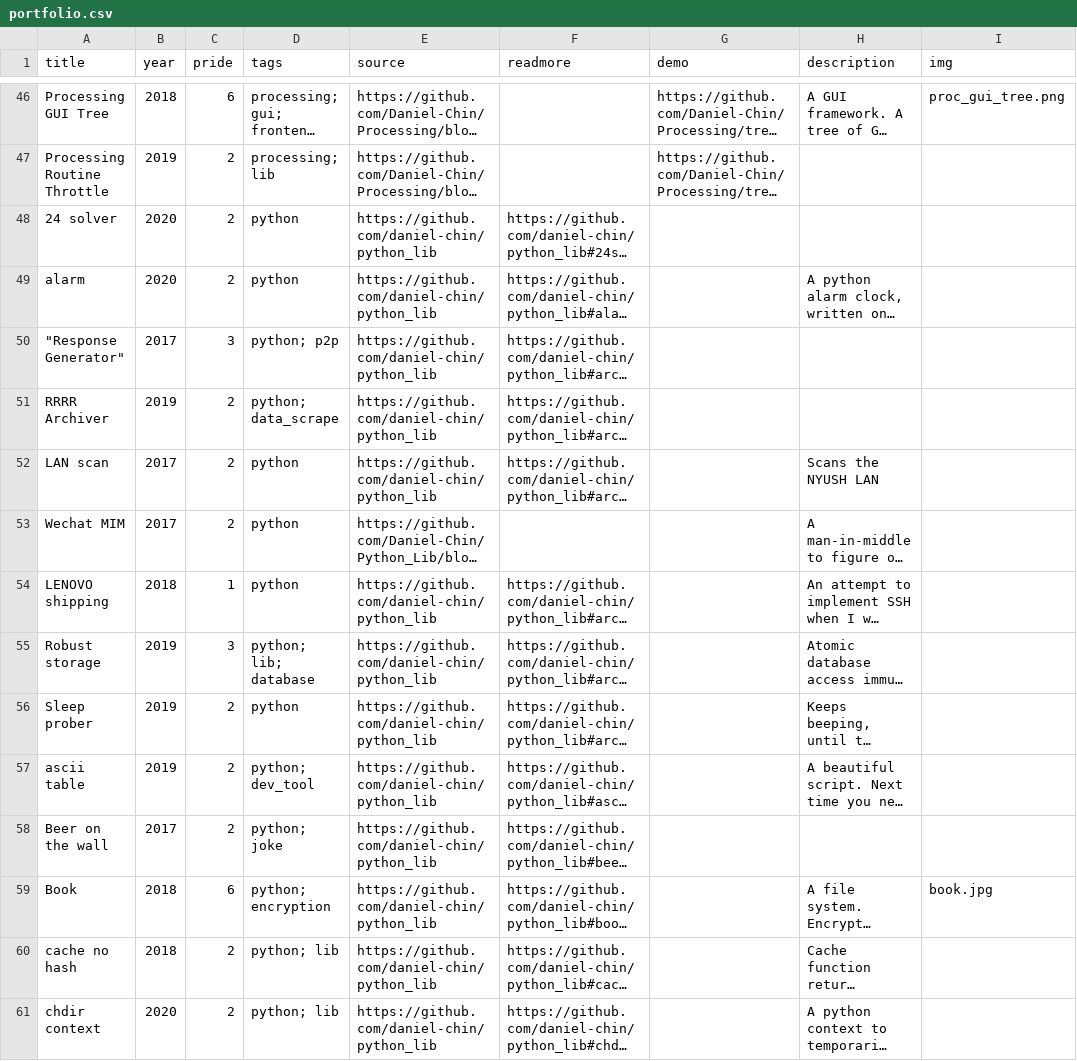
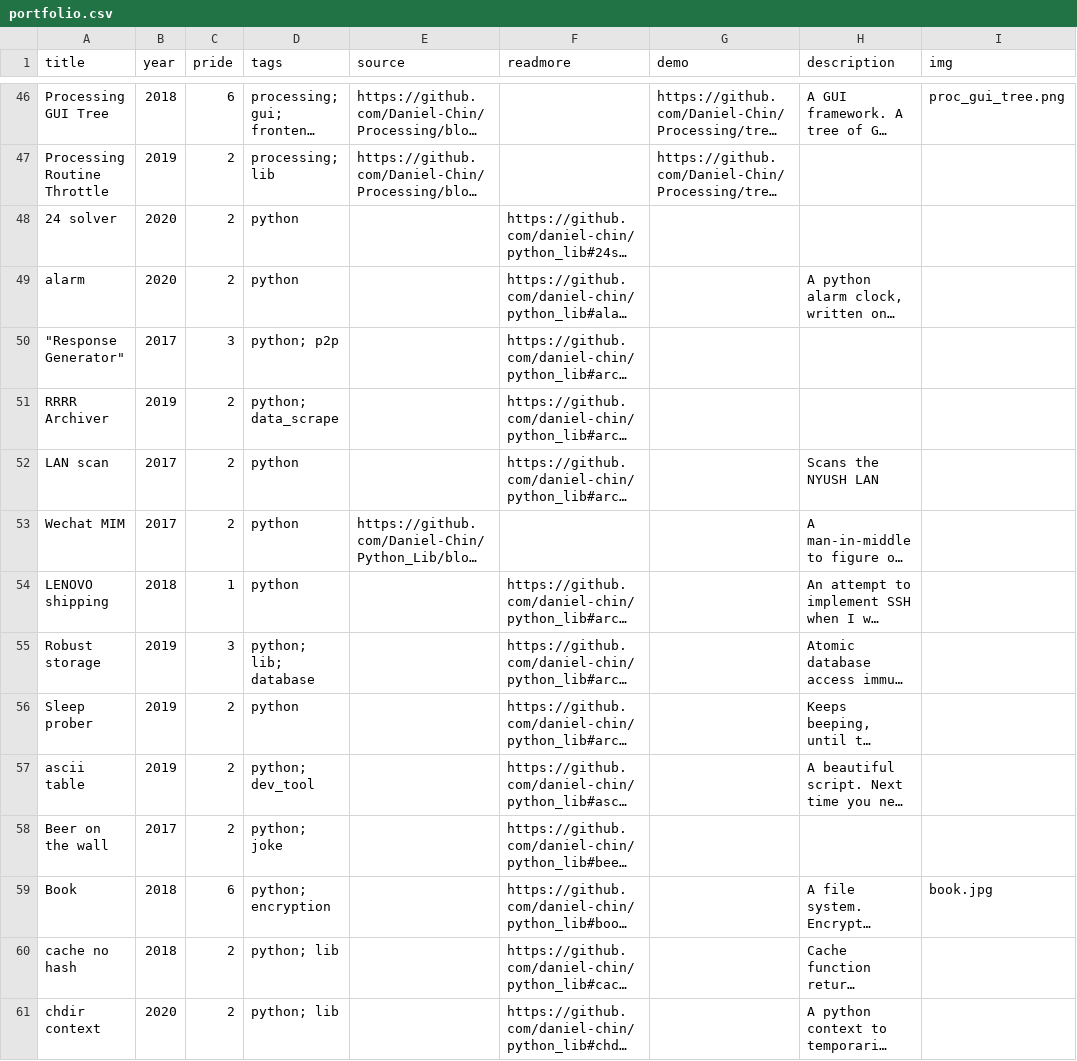
Before and after one commit to Daniel-Chin/personal-website, a CSV file: src/helpers/portfolio.csv, drawn as a sheet; only a part is shown, gaps mark what is left out; long unchanged cells end in …; the diff covers the shown part only; the diff names each change by its address in the sheet, - before the commit and + after, or states it on an @@ line.

Commit message:
doc

```diff
--- a/src/helpers/portfolio.csv
+++ b/src/helpers/portfolio.csv
-E48:E52 (source): https://github.com/daniel-chin/python_lib
+E48:E52 (source): (empty)
-E54:E61 (source): https://github.com/daniel-chin/python_lib
+E54:E61 (source): (empty)
```
Also changed, not shown: 50 edited cells elsewhere in this file.
